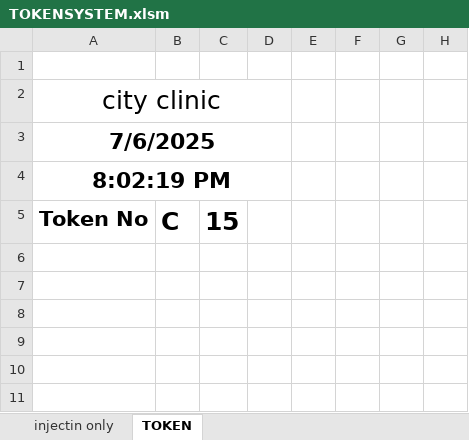
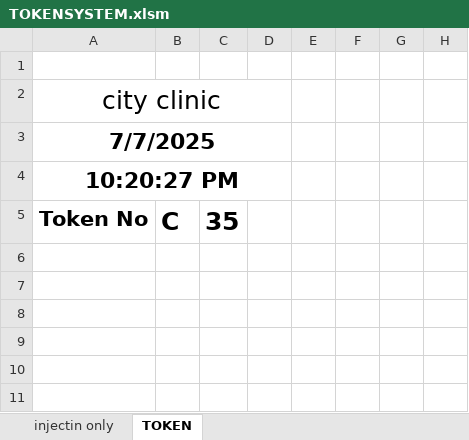
Before and after one commit to xon0176/CityClinicToken, an Excel workbook: TOKENSYSTEM.xlsm, sheet TOKEN, drawn as a sheet; only a part is shown; values as stored, in another font and other column widths than the file's, no borders; charts and pictures not drawn; the diff names each change by its address in the sheet, - before the commit and + after, or states it on an @@ line.

Commit message:
Add files via upload

```diff
--- a/TOKENSYSTEM.xlsm (sheet TOKEN)
+++ b/TOKENSYSTEM.xlsm (sheet TOKEN)
-A3: 7/6/2025
+A3: 7/7/2025
-A4: 8:02:19 PM
+A4: 10:20:27 PM
-C5: 15
+C5: 35
```
Also changed, not shown: sheet injectin only.
